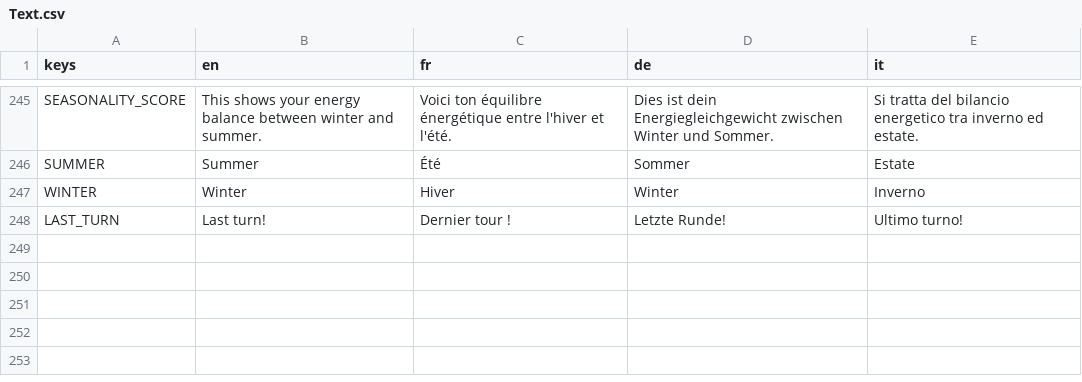
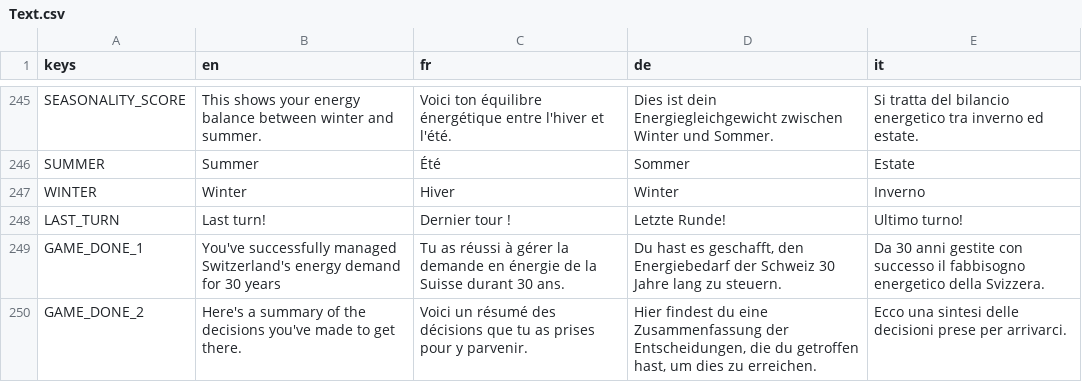
Before and after one commit to usi-sweet-sure/EnsuredEnergy_GDScript, a CSV file: Text.csv, drawn as a sheet; only a part is shown, gaps mark what is left out; the diff covers the shown part only; the diff names each change by its address in the sheet, - before the commit and + after, or states it on an @@ line.

```diff
--- a/Text.csv
+++ b/Text.csv
+row 249: GAME_DONE_1 | You've successfully managed Switzerland's energy demand for 30 years | Tu as réussi à gérer la demande en énergie de la Suisse durant 30 ans. | Du hast es geschafft, den Energiebedarf der Schweiz 30 Jahre lang zu steuern. | Da 30 anni gestite con successo il fabbisogno energetico della Svizzera.
+row 250: GAME_DONE_2 | Here's a summary of the decisions you've made to get there. | Voici un résumé des décisions que tu as prises pour y parvenir. | Hier findest du eine Zusammenfassung der Entscheidungen, die du getroffen hast, um dies zu erreichen. | Ecco una sintesi delle decisioni prese per arrivarci.
```
Also changed, not shown: 2 added rows and 9 edited cells elsewhere in this file, 18 other files.
